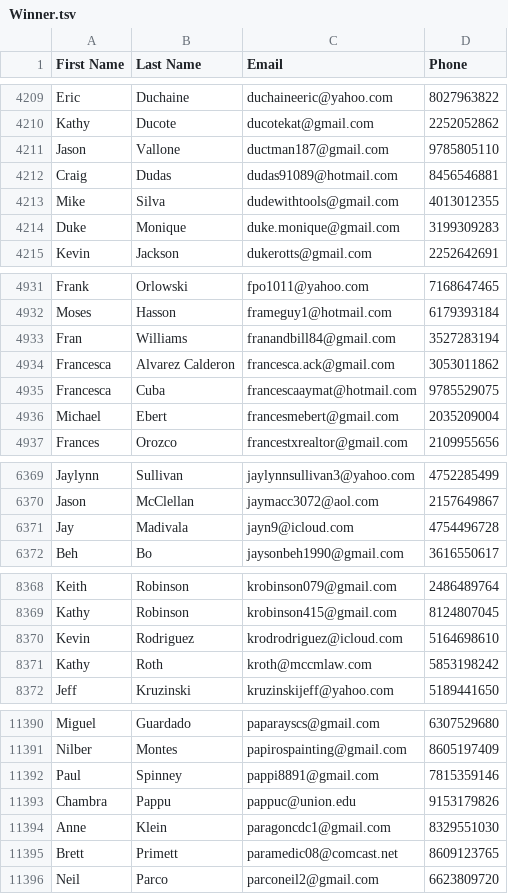
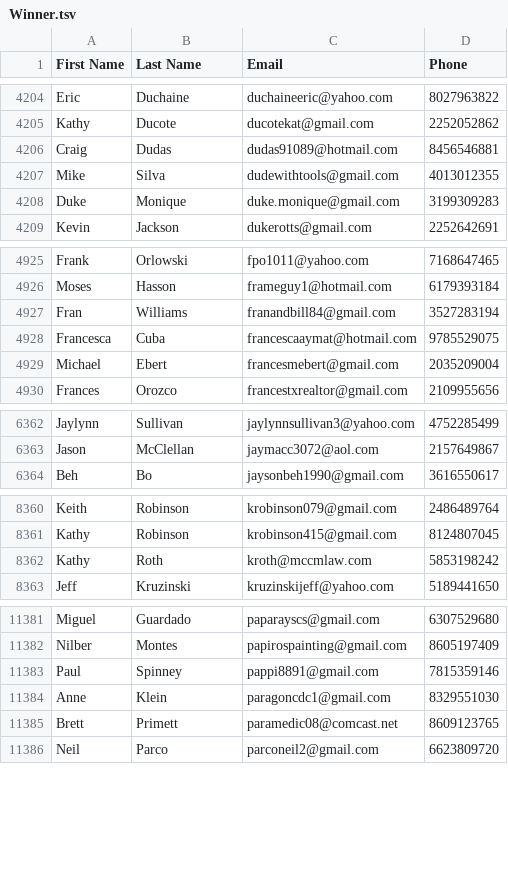
Before and after one commit to Ben-bowen-40x/Sql-Queries, a TSV file: Code/Winner.tsv, drawn as a sheet; only a part is shown, gaps mark what is left out; the diff covers the shown part only; the diff names each change by its address in the sheet, - before the commit and + after, or states it on an @@ line.

```diff
--- a/Code/Winner.tsv
+++ b/Code/Winner.tsv
-row 4211: Jason | Vallone | ductman187@gmail.com | 9785805110
-row 4934: Francesca | Alvarez Calderon | francesca.ack@gmail.com | 3053011862
-row 6371: Jay | Madivala | jayn9@icloud.com | 4754496728
-row 8370: Kevin | Rodriguez | krodrodriguez@icloud.com | 5164698610
-row 11393: Chambra | Pappu | pappuc@union.edu | 9153179826
```
Also changed, not shown: 7 removed rows and 1 edited cell elsewhere in this file, Code/Recurring/SS Recurring.tsv, 10 other files.
